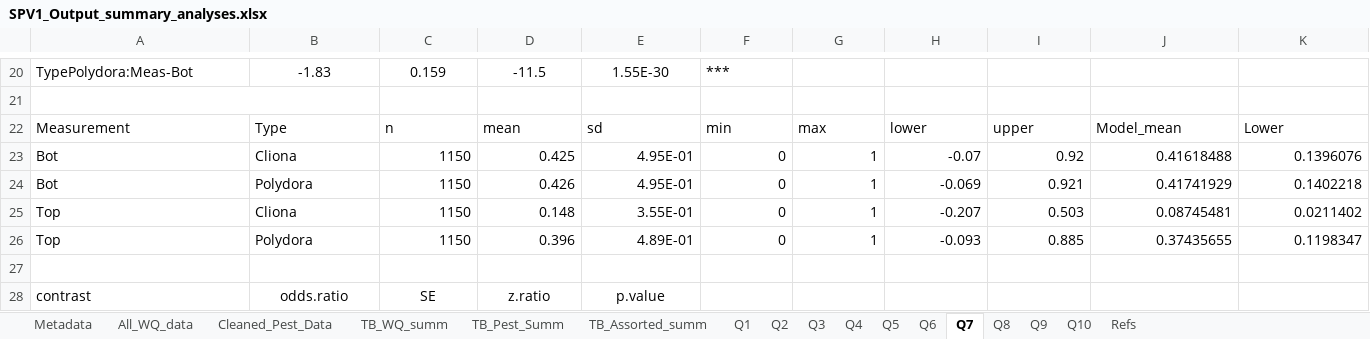
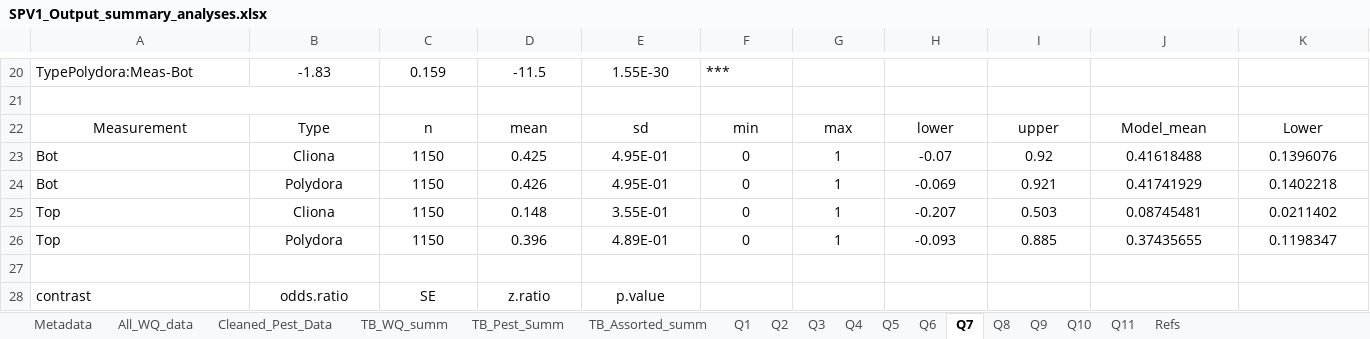
Before and after one commit to E-Levine/Oyster-Projects, an Excel workbook: SPV1_Output_summary_analyses.xlsx, sheet Q7, drawn as a sheet; only a part is shown, gaps mark what is left out; values as stored, in another font and other column widths than the file's, no borders; charts and pictures and conditional formats not drawn; the diff covers the shown part only; the diff names each change by its address in the sheet, - before the commit and + after, or states it on an @@ line.

```diff
--- a/SPV1_Output_summary_analyses.xlsx (sheet Q7)
+++ b/SPV1_Output_summary_analyses.xlsx (sheet Q7)
+sheet tab: Q11
-A22:K22 alignment: left
+A22:K22 alignment: center
-B23:B26 alignment: left
+B23:B26 alignment: center
-C23:K26 alignment: right
+C23:K26 alignment: center
```
Also changed, not shown: cell formats elsewhere in this sheet, sheet Q10, sheet Q9, sheet Q6, sheet Metadata, sheet Q5, sheet Q3, charts or pictures, 2 other files.
